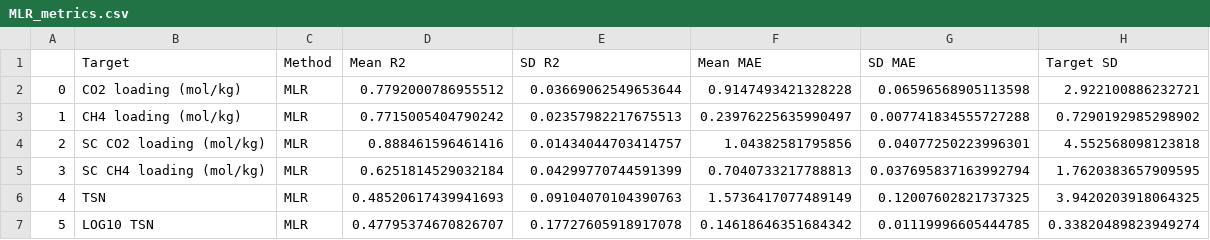
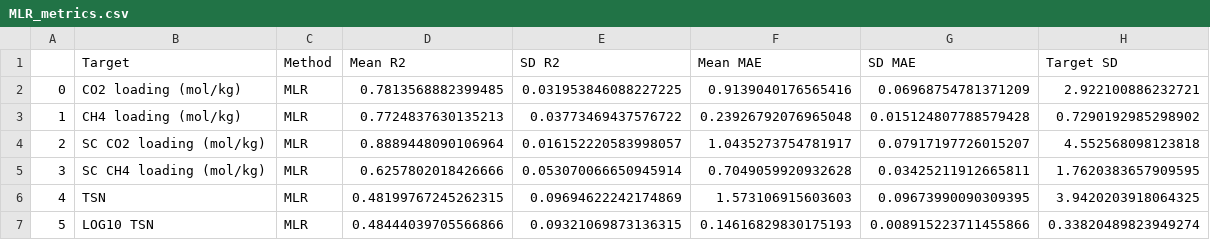
Before and after one commit to samuel-boobier/ML-MOFs, a CSV file: ML_MOFs/Results/ML_results/Regression/MLR_metrics.csv, drawn as a sheet.

```diff
--- a/ML_MOFs/Results/ML_results/Regression/MLR_metrics.csv
+++ b/ML_MOFs/Results/ML_results/Regression/MLR_metrics.csv
@@ -1,7 +1,7 @@
 ,Target,Method,Mean R2,SD R2,Mean MAE,SD MAE,Target SD
-0,CO2 loading (mol/kg),MLR,0.7792000786955512,0.03669062549653644,0.9147493421328228,0.06596568905113598,2.922100886232721
-1,CH4 loading (mol/kg),MLR,0.7715005404790242,0.02357982217675513,0.23976225635990497,0.007741834555727288,0.7290192985298902
-2,SC CO2 loading (mol/kg),MLR,0.888461596461416,0.01434044703414757,1.04382581795856,0.04077250223996301,4.552568098123818
-3,SC CH4 loading (mol/kg),MLR,0.6251814529032184,0.04299770744591399,0.7040733217788813,0.037695837163992794,1.7620383657909595
-4,TSN,MLR,0.48520617439941693,0.09104070104390763,1.5736417077489149,0.12007602821737325,3.9420203918064325
-5,LOG10 TSN,MLR,0.47795374670826707,0.17727605918917078,0.14618646351684342,0.01119996605444785,0.33820489823949274
+0,CO2 loading (mol/kg),MLR,0.7813568882399485,0.031953846088227225,0.9139040176565416,0.06968754781371209,2.922100886232721
+1,CH4 loading (mol/kg),MLR,0.7724837630135213,0.03773469437576722,0.23926792076965048,0.015124807788579428,0.7290192985298902
+2,SC CO2 loading (mol/kg),MLR,0.8889448090106964,0.016152220583998057,1.0435273754781917,0.07917197726015207,4.552568098123818
+3,SC CH4 loading (mol/kg),MLR,0.6257802018426666,0.053070066650945914,0.7049059920932628,0.03425211912665811,1.7620383657909595
+4,TSN,MLR,0.48199767245262315,0.09694622242174869,1.573106915603603,0.09673990090309395,3.9420203918064325
+5,LOG10 TSN,MLR,0.48444039705566866,0.09321069873136315,0.14616829830175193,0.008915223711455866,0.33820489823949274
```
Also changed, not shown: ML_MOFs/Results/ML_results/Regression/MLR_predictions.csv, ML_MOFs/Results/ML_results/Regression/RF_metrics.csv, 44 other files.
